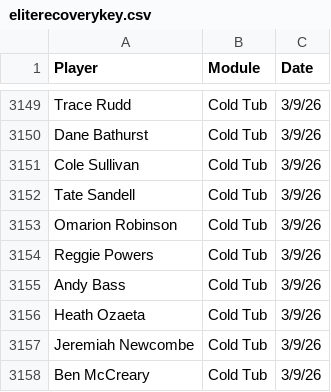
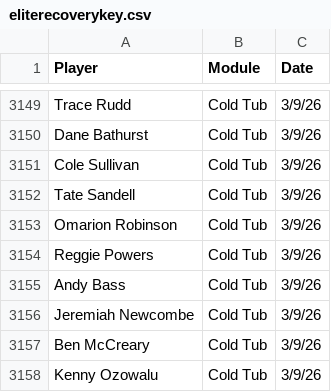
Before and after one commit to emmettj634-png/recovery-dashboard, a CSV file: eliterecoverykey.csv, drawn as a sheet; only a part is shown, gaps mark what is left out; the shorter side is filled out with more unchanged rows.

Commit message:
Update eliterecoverykey.csv

```diff
--- a/eliterecoverykey.csv
+++ b/eliterecoverykey.csv
@@ -3155,3 +3155,2 @@ Reggie Powers,Cold Tub,3/9/26
 Andy Bass,Cold Tub,3/9/26
-Heath Ozaeta,Cold Tub,3/9/26
 Jeremiah Newcombe,Cold Tub,3/9/26
```
